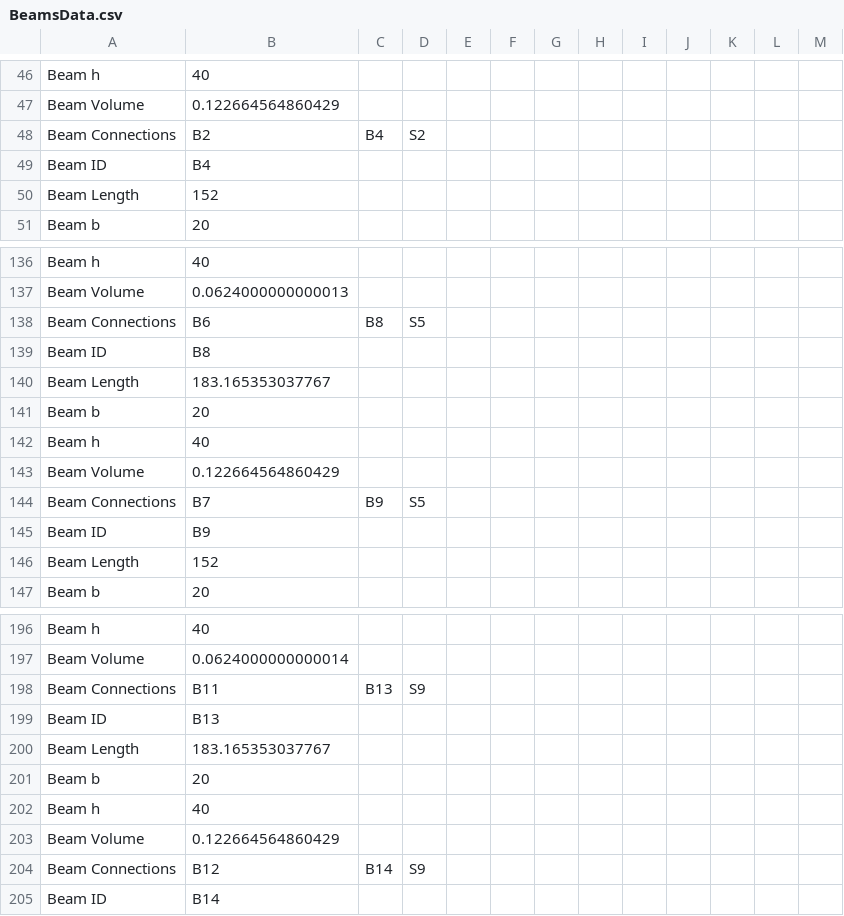
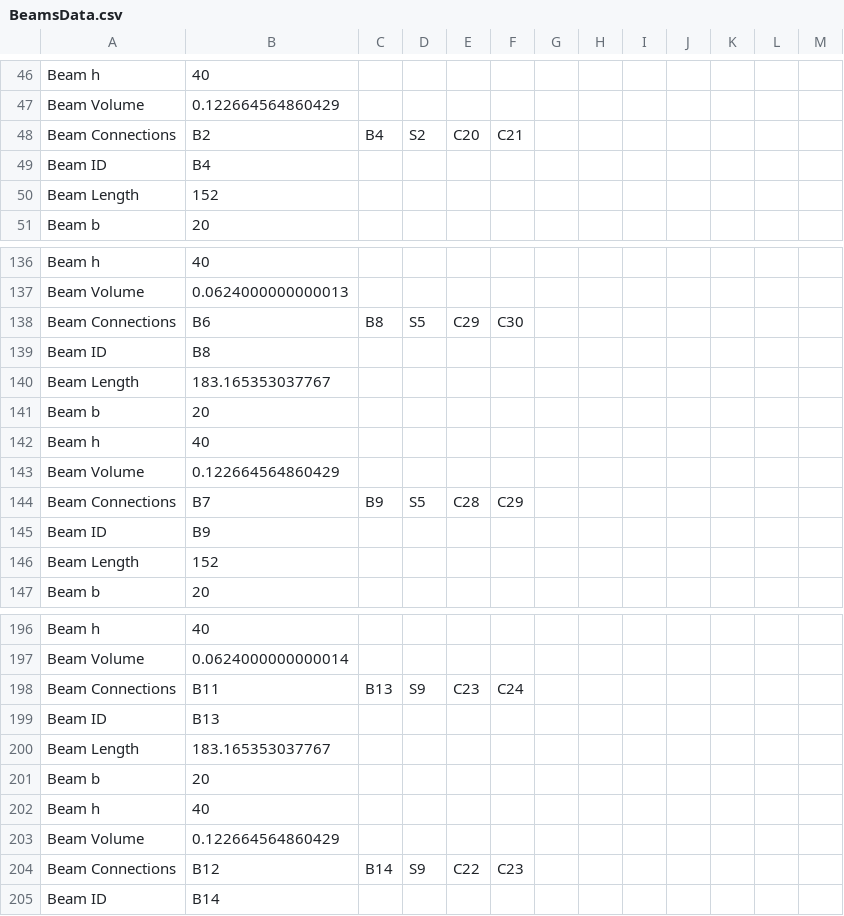
Before and after one commit to Alonf4/AIPDORCS, a CSV file: Dynamo/Project 035/BeamsData.csv, drawn as a sheet; only a part is shown, gaps mark what is left out; the diff covers the shown part only.

```diff
--- a/Dynamo/Project 035/BeamsData.csv
+++ b/Dynamo/Project 035/BeamsData.csv
@@ -47,3 +47,3 @@ Beam h,40
 Beam Volume,0.122664564860429
-Beam Connections,B2,B4,S2,,
+Beam Connections,B2,B4,S2,C20,C21
 Beam ID,B4
@@ -137,3 +137,3 @@ Beam h,40
 Beam Volume,0.0624000000000013
-Beam Connections,B6,B8,S5,,
+Beam Connections,B6,B8,S5,C29,C30
 Beam ID,B8
@@ -143,3 +143,3 @@ Beam h,40
 Beam Volume,0.122664564860429
-Beam Connections,B7,B9,S5,,
+Beam Connections,B7,B9,S5,C28,C29
 Beam ID,B9
@@ -197,3 +197,3 @@ Beam h,40
 Beam Volume,0.0624000000000014
-Beam Connections,B11,B13,S9,,
+Beam Connections,B11,B13,S9,C23,C24
 Beam ID,B13
@@ -203,3 +203,3 @@ Beam h,40
 Beam Volume,0.122664564860429
-Beam Connections,B12,B14,S9,,
+Beam Connections,B12,B14,S9,C22,C23
 Beam ID,B14
```
Also changed, not shown: 12 edited cells elsewhere in this file, Dynamo/Project 033/BeamsData.csv, Dynamo/Project 033/SlabsData.csv, 3 other files.
